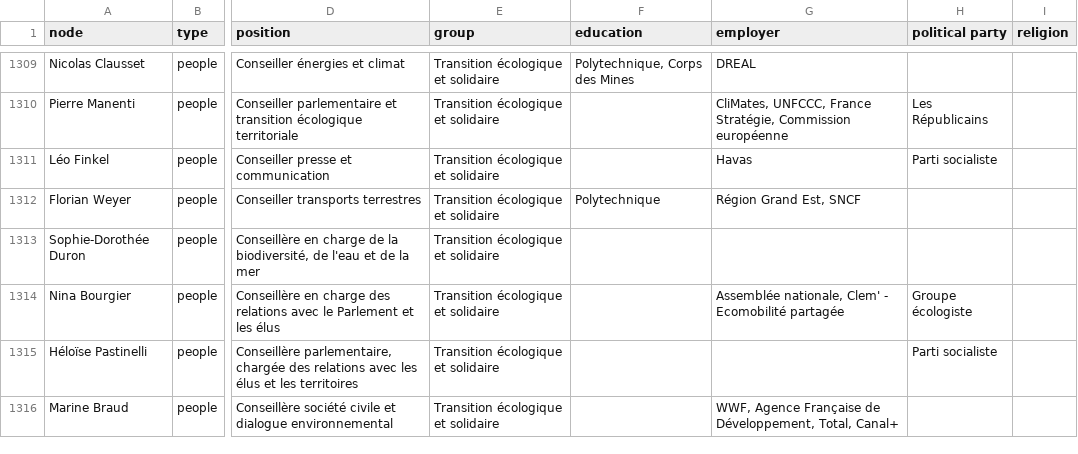
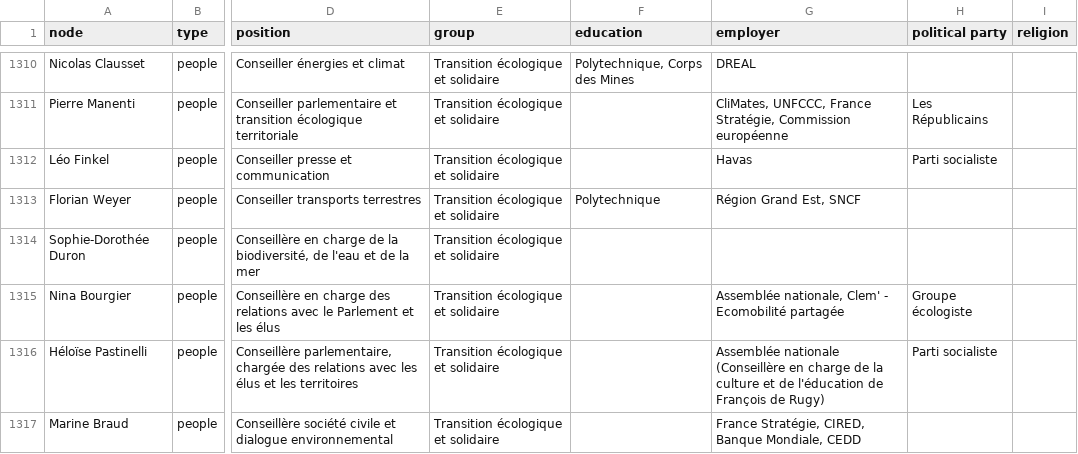
Before and after one commit to samuelgoujon/facta, a CSV file: data/nodes.csv, drawn as a sheet; only a part is shown, gaps mark what is left out; addresses are those after the commit; the diff covers the shown part only; the diff names each change by its address in the sheet, - before the commit and + after, or states it on an @@ line.

```diff
--- a/data/nodes.csv
+++ b/data/nodes.csv
-G1316 (employer): (empty)
+G1316 (employer): Assemblée nationale (Conseillère en charge de la culture et de l'éducation de François de Rugy)
-G1317 (employer): WWF, Agence Française de Développement, Total, Canal+
+G1317 (employer): France Stratégie, CIRED, Banque Mondiale, CEDD
```
Also changed, not shown: 2 added rows, 1 removed row and 6 edited cells elsewhere in this file, 3 other files.
